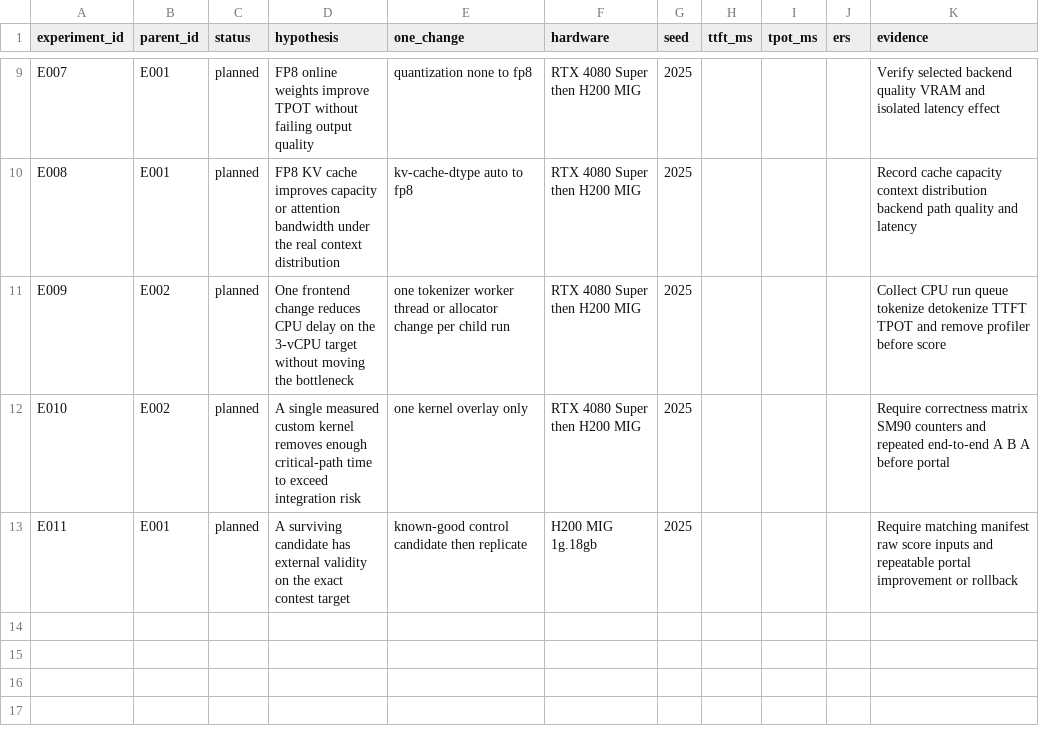
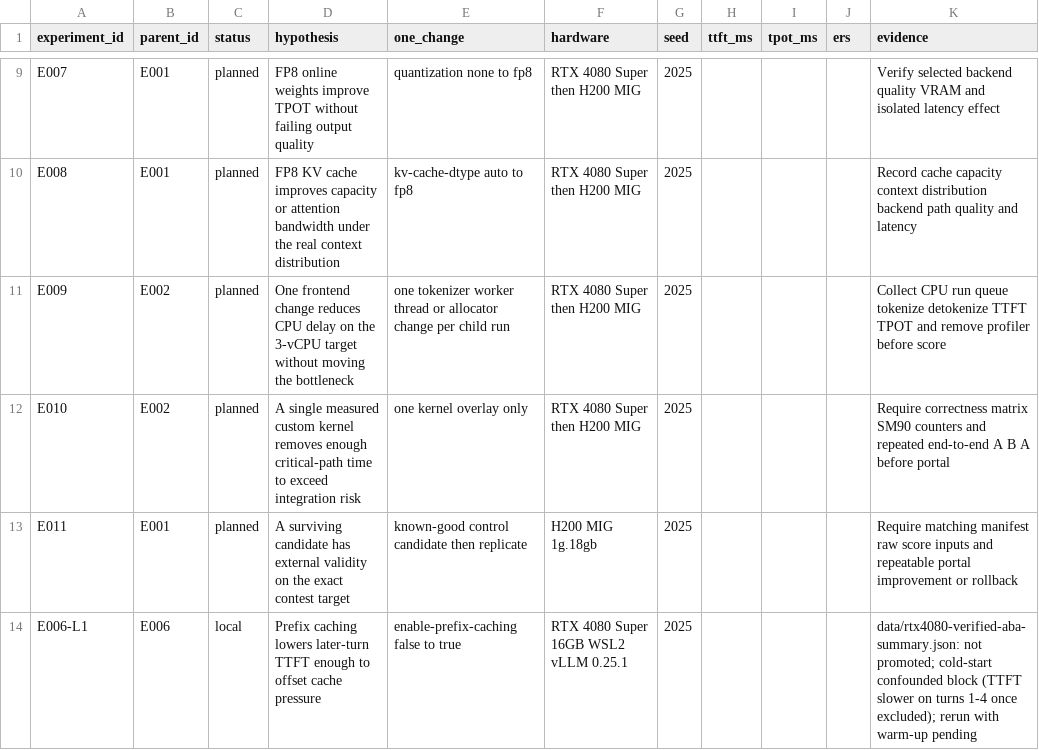
Before and after one commit to buicongnguyen/cuda-vllm-optimize, a CSV file: experiments/ledger.csv, drawn as a sheet; only a part is shown, gaps mark what is left out.

```diff
--- a/experiments/ledger.csv
+++ b/experiments/ledger.csv
@@ -13 +13,2 @@ E010,E002,planned,A single measured custom kernel removes enough critical-path t
 E011,E001,planned,A surviving candidate has external validity on the exact contest target,known-good control candidate then replicate,H200 MIG 1g.18gb,2025,,,,Require matching manifest raw score inputs and repeatable portal improvement or rollback
+E006-L1,E006,local,Prefix caching lowers later-turn TTFT enough to offset cache pressure,enable-prefix-caching false to true,RTX 4080 Super 16GB WSL2 vLLM 0.25.1,2025,,,,data/rtx4080-verified-aba-summary.json: not promoted; cold-start confounded block (TTFT slower on turns 1-4 once excluded); rerun with warm-up pending
```
Also changed, not shown: 10 other files.
